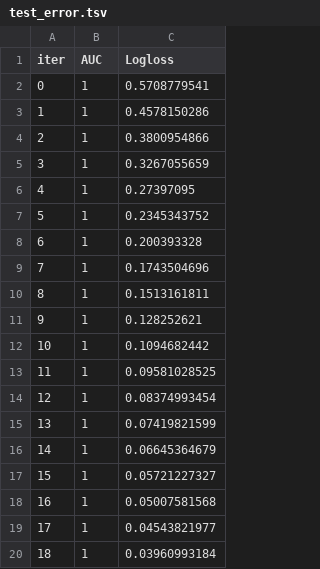
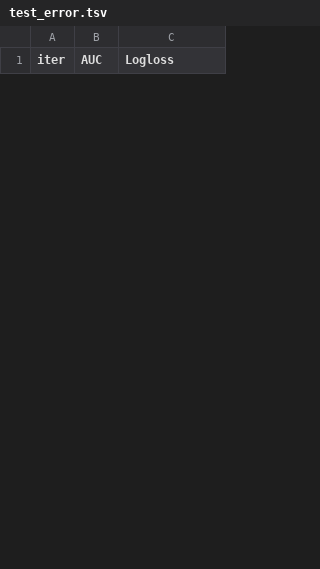
Before and after one commit to omkarmakar/credtech, a TSV file: catboost_info/test_error.tsv, drawn as a sheet; only a part is shown; the diff covers the shown part only.

```diff
--- a/catboost_info/test_error.tsv
+++ b/catboost_info/test_error.tsv
@@ -1,20 +1 @@
 iter	AUC	Logloss
-0	1	0.5708779541
-1	1	0.4578150286
-2	1	0.3800954866
-3	1	0.3267055659
-4	1	0.27397095
-5	1	0.2345343752
-6	1	0.200393328
-7	1	0.1743504696
-8	1	0.1513161811
-9	1	0.128252621
-10	1	0.1094682442
-11	1	0.09581028525
-12	1	0.08374993454
-13	1	0.07419821599
-14	1	0.06645364679
-15	1	0.05721227327
-16	1	0.05007581568
-17	1	0.04543821977
-18	1	0.03960993184
```
Also changed, not shown: 27 added rows and 7 removed rows elsewhere in this file, catboost_info/learn_error.tsv, catboost_info/time_left.tsv, 7 other files.
